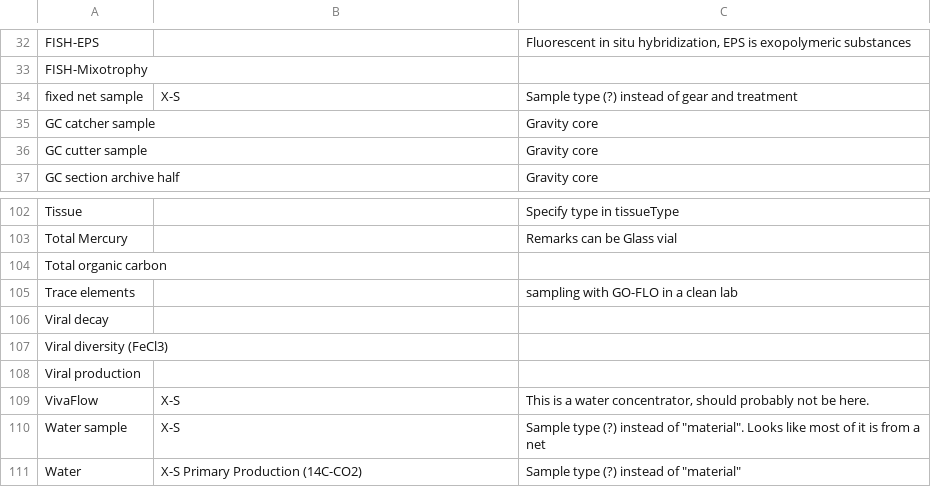
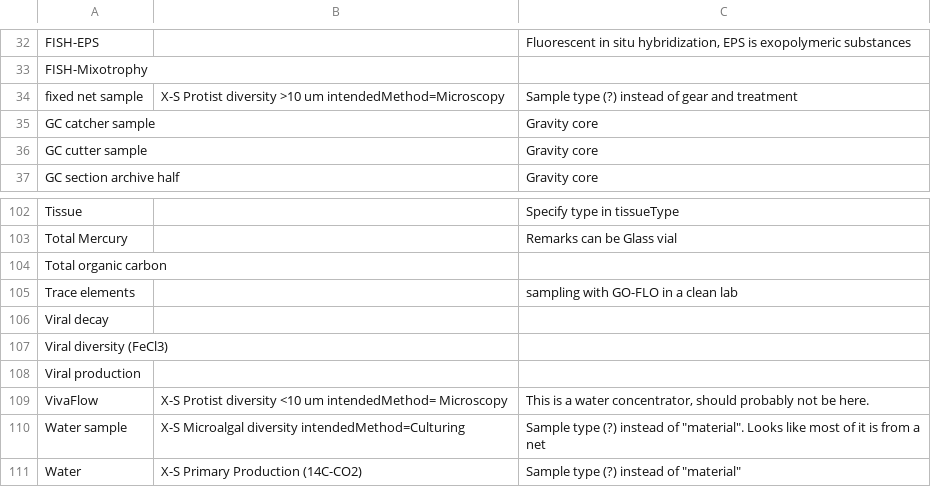
Before and after one commit to umeldt/darwinsheet, a CSV file: config/list_sample_types.csv, drawn as a sheet; only a part is shown, gaps mark what is left out; the diff names each change by its address in the sheet, - before the commit and + after, or states it on an @@ line.

Commit message:
Added Lukas comments

```diff
--- a/config/list_sample_types.csv
+++ b/config/list_sample_types.csv
-B34: X-S
+B34: X-S Protist diversity >10 um intendedMethod=Microscopy
-B109: X-S
+B109: X-S Protist diversity <10 um intendedMethod= Microscopy
-B110: X-S
+B110: X-S Microalgal diversity intendedMethod=Culturing
```
